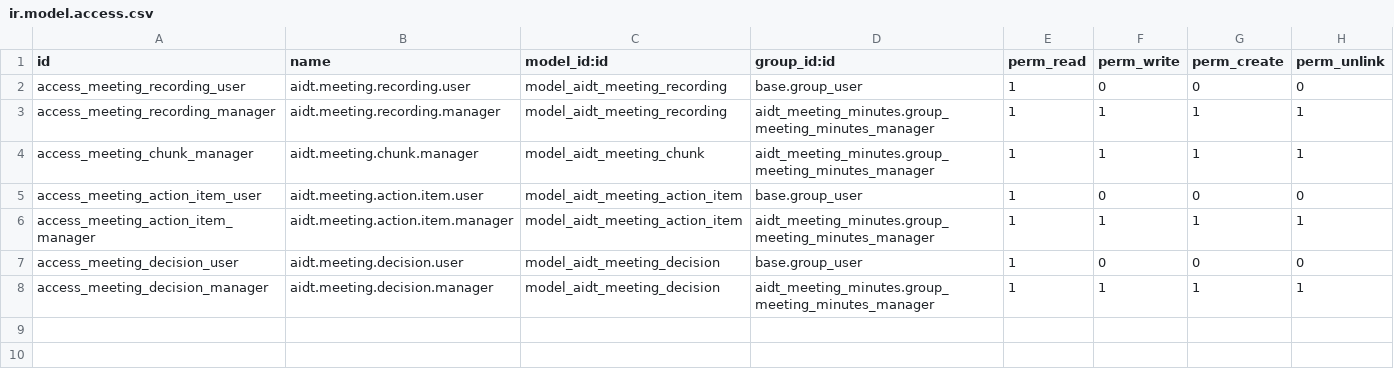
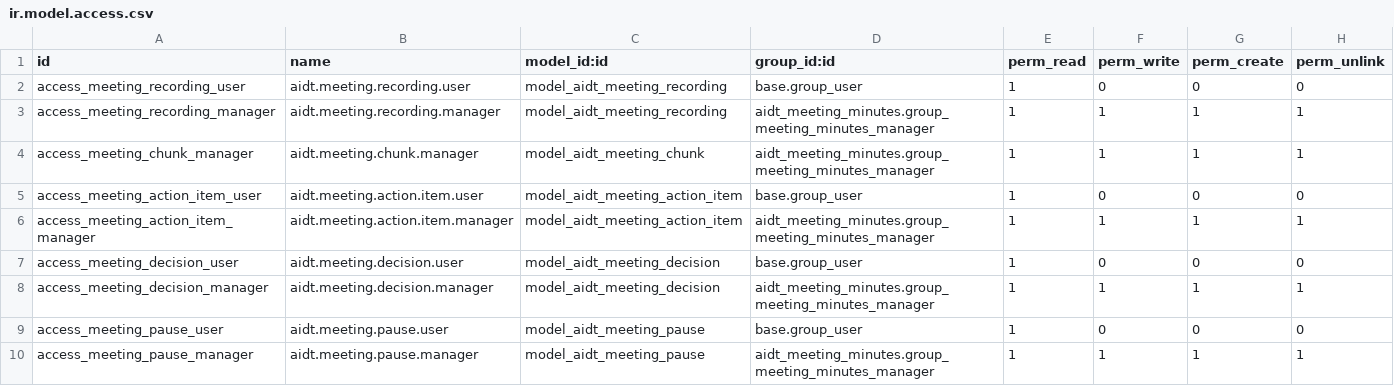
Before and after one commit to chauanphu/aidt-odoo, a CSV file: custom-addons/aidt_meeting_minutes/security/ir.model.access.csv, drawn as a sheet; the diff names each change by its address in the sheet, - before the commit and + after, or states it on an @@ line.

Commit message:
feat(meeting): host can pause and resume within one recording

```diff
--- a/custom-addons/aidt_meeting_minutes/security/ir.model.access.csv
+++ b/custom-addons/aidt_meeting_minutes/security/ir.model.access.csv
+row 9: access_meeting_pause_user | aidt.meeting.pause.user | model_aidt_meeting_pause | base.group_user | 1 | 0 | 0 | 0
+row 10: access_meeting_pause_manager | aidt.meeting.pause.manager | model_aidt_meeting_pause | aidt_meeting_minutes.group_meeting_minutes_manager | 1 | 1 | 1 | 1
```
Also changed, not shown: 4 other files.
